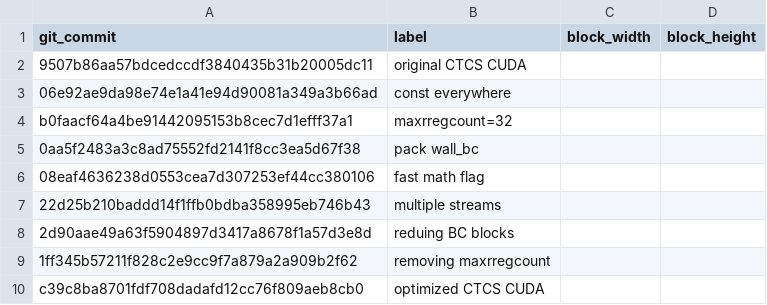
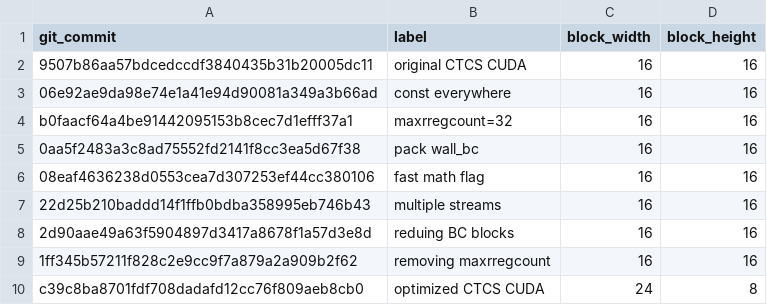
Before and after one commit to metno/gpu-ocean, a CSV file: gpu_ocean/prototypes/scripts/met_p100/ctcs_cuda_git_versions_met.csv, drawn as a sheet.

```diff
--- a/gpu_ocean/prototypes/scripts/met_p100/ctcs_cuda_git_versions_met.csv
+++ b/gpu_ocean/prototypes/scripts/met_p100/ctcs_cuda_git_versions_met.csv
@@ -1,10 +1,10 @@
 git_commit,label,block_width,block_height
-"9507b86aa57bdcedccdf3840435b31b20005dc11", "original CTCS CUDA",
-"06e92ae9da98e74e1a41e94d90081a349a3b66ad", "const everywhere",
-"b0faacf64a4be91442095153b8cec7d1efff37a1", "maxrregcount=32",
-"0aa5f2483a3c8ad75552fd2141f8cc3ea5d67f38", "pack wall_bc",
-"08eaf4636238d0553cea7d307253ef44cc380106", "fast math flag",
-"22d25b210baddd14f1ffb0bdba358995eb746b43", "multiple streams",
-"2d90aae49a63f5904897d3417a8678f1a57d3e8d", "reduing BC blocks",
-"1ff345b57211f828c2e9cc9f7a879a2a909b2f62", "removing maxrregcount",
-"c39c8ba8701fdf708dadafd12cc76f809aeb8cb0", "optimized CTCS CUDA",
+"9507b86aa57bdcedccdf3840435b31b20005dc11", "original CTCS CUDA",       16, 16
+"06e92ae9da98e74e1a41e94d90081a349a3b66ad", "const everywhere",         16, 16
+"b0faacf64a4be91442095153b8cec7d1efff37a1", "maxrregcount=32",          16, 16
+"0aa5f2483a3c8ad75552fd2141f8cc3ea5d67f38", "pack wall_bc",             16, 16
+"08eaf4636238d0553cea7d307253ef44cc380106", "fast math flag",           16, 16
+"22d25b210baddd14f1ffb0bdba358995eb746b43", "multiple streams",         16, 16
+"2d90aae49a63f5904897d3417a8678f1a57d3e8d", "reduing BC blocks",        16, 16
+"1ff345b57211f828c2e9cc9f7a879a2a909b2f62", "removing maxrregcount",    16, 16
+"c39c8ba8701fdf708dadafd12cc76f809aeb8cb0", "optimized CTCS CUDA",      24, 8
```
Also changed, not shown: gpu_ocean/prototypes/scripts/met_p100/cdklm_cuda_git_versions_met.csv, gpu_ocean/prototypes/scripts/met_p100/fbl_cuda_git_versions_met.csv, 4 other files.
